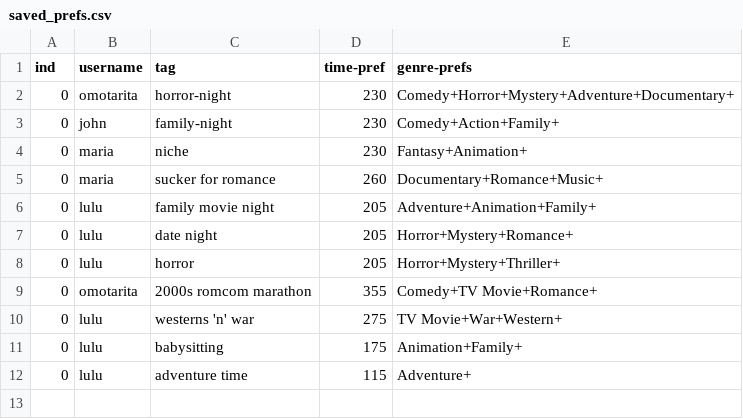
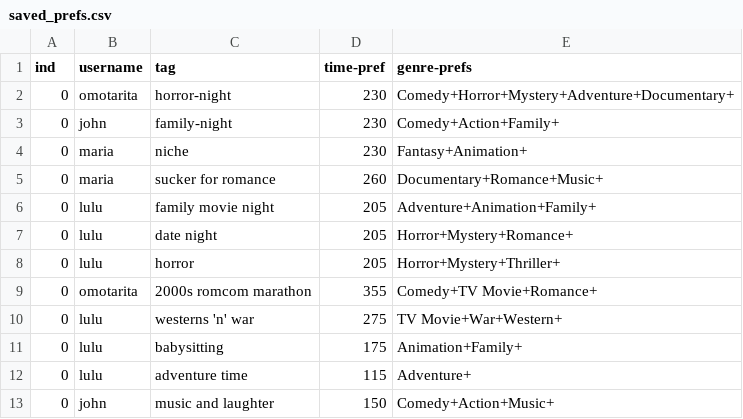
Before and after one commit to omotarita/NetPix, a CSV file: data/saved_prefs.csv, drawn as a sheet.

```diff
--- a/data/saved_prefs.csv
+++ b/data/saved_prefs.csv
@@ -12 +12,2 @@ ind,username,tag,time-pref,genre-prefs
 0,lulu,adventure time,115,Adventure+
+0,john,music and laughter,150,Comedy+Action+Music+
```
Also changed, not shown: 4 other files.
